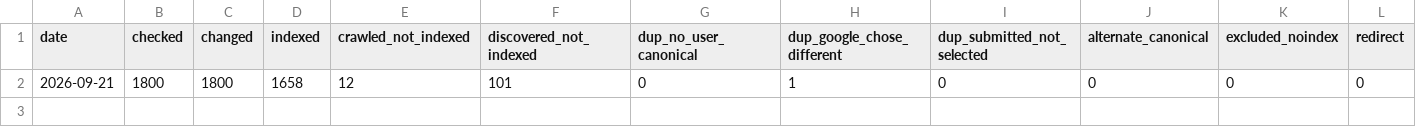
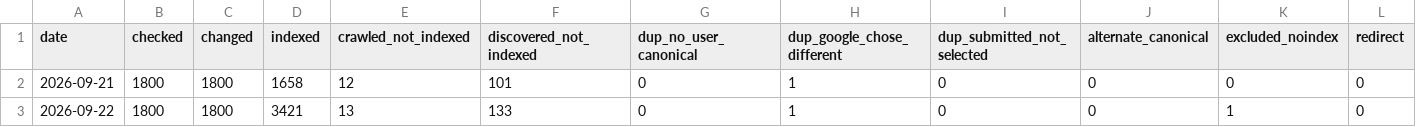
Before and after one commit to riku0704/sw-noindex-tracking, a CSV file: index_status/daily.csv, drawn as a sheet; only a part is shown; rows hold the shown columns only; the diff names each change by its address in the sheet, - before the commit and + after, or states it on an @@ line.

```diff
--- a/index_status/daily.csv
+++ b/index_status/daily.csv
+row 3: 2026-09-22 | 1800 | 1800 | 3421 | 13 | 133 | 0 | 1 | 0 | 0 | 1 | 0
```
Also changed, not shown: docs/index-status/problems.csv, index_status/urls.csv, 4 other files.
